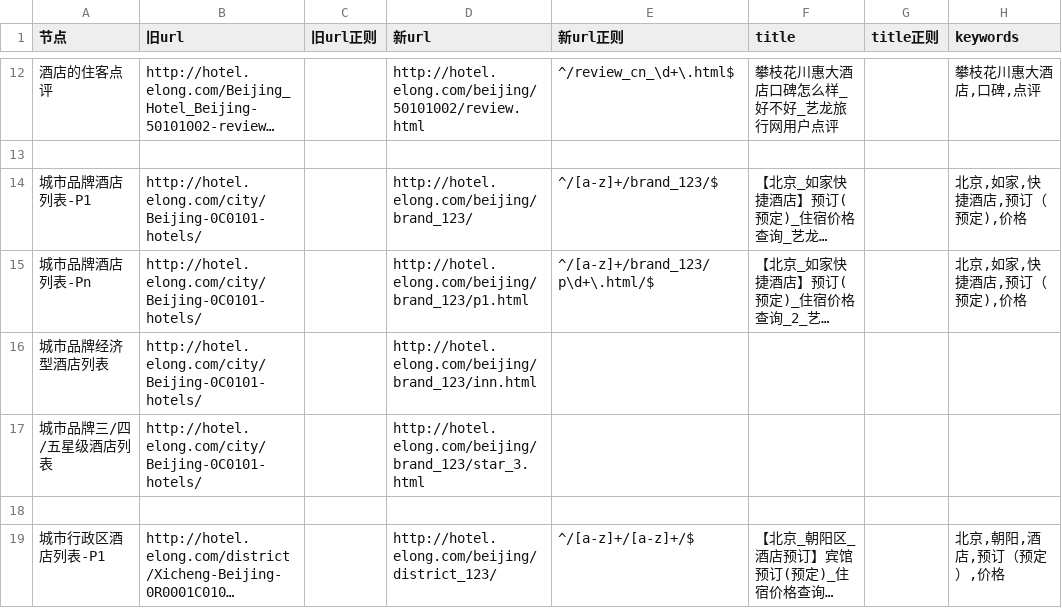
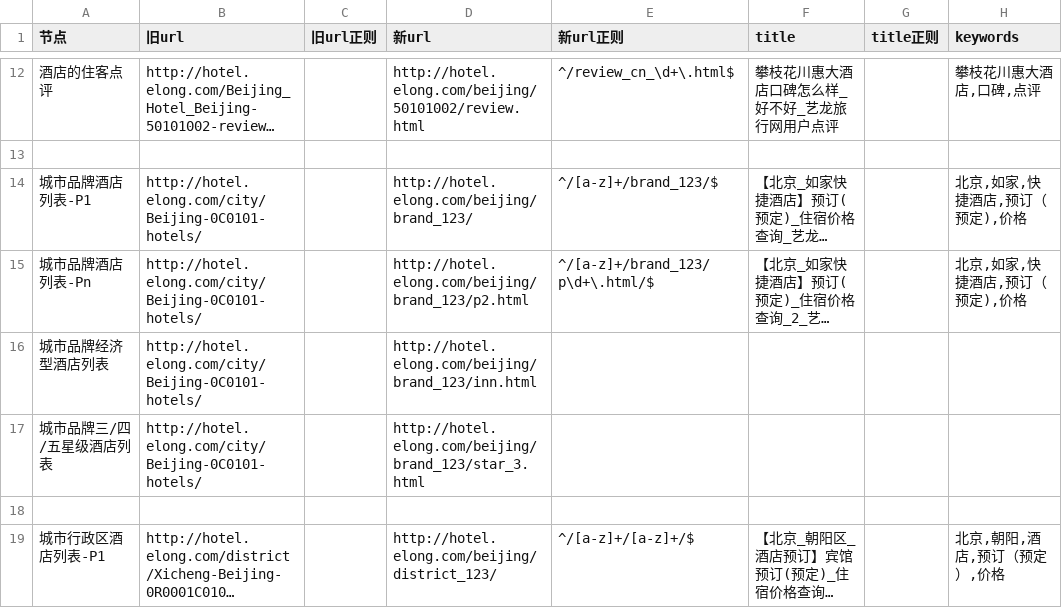
Before and after one commit to thaddeusgeek/unit-test-seo, a CSV file: project/elong/hotel.elong.com/meta.csv, drawn as a sheet; only a part is shown, gaps mark what is left out; long unchanged cells end in …; the diff names each change by its address in the sheet, - before the commit and + after, or states it on an @@ line.

```diff
--- a/project/elong/hotel.elong.com/meta.csv
+++ b/project/elong/hotel.elong.com/meta.csv
-D15 (新url): http://hotel.elong.com/beijing/brand_123/p1.html
+D15 (新url): http://hotel.elong.com/beijing/brand_123/p2.html
```
Also changed, not shown: project/elong/huixuan.elong.com/meta.csv, 1 other file.
